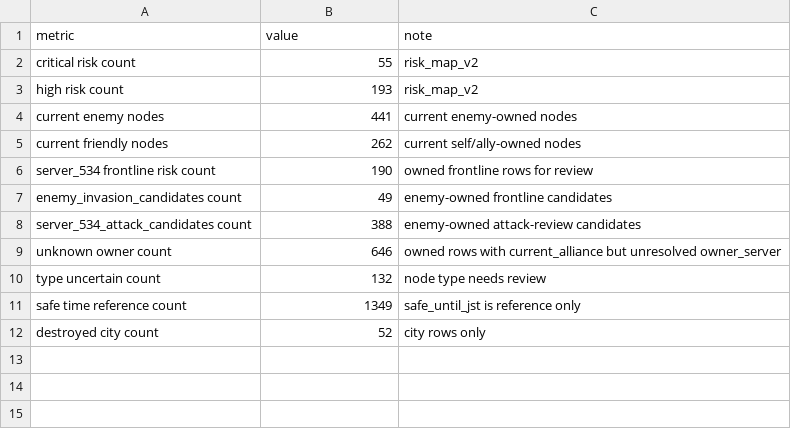
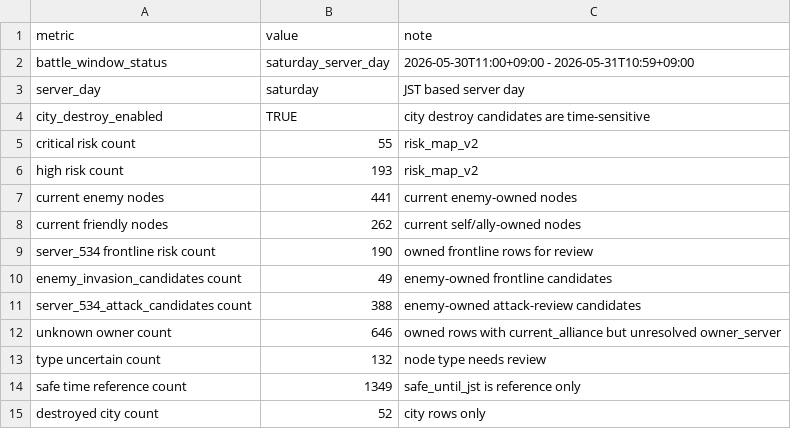
Before and after one commit to naphthaPhD/lastwar-s6-strategy, a CSV file: sample_output/sheet_migration/commander_dashboard_v2.csv, drawn as a sheet; the diff names each change by its address in the sheet, - before the commit and + after, or states it on an @@ line.

Commit message:
Refine commander review triage outputs

```diff
--- a/sample_output/sheet_migration/commander_dashboard_v2.csv
+++ b/sample_output/sheet_migration/commander_dashboard_v2.csv
+row 2: battle_window_status | saturday_server_day | 2026-05-30T11:00+09:00 - 2026-05-31T10:59+09:00
+row 3: server_day | saturday | JST based server day
+row 4: city_destroy_enabled | TRUE | city destroy candidates are time-sensitive
```
Also changed, not shown: sample_output/sheet_migration/alerts_v2.csv, sample_output/sheet_migration/risk_map_v2.csv, 9 other files.
